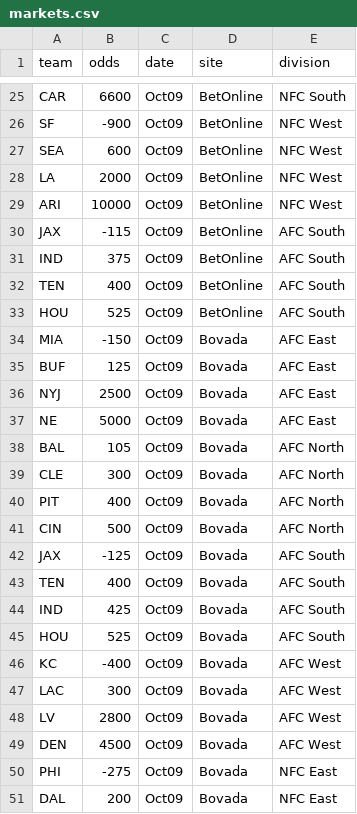
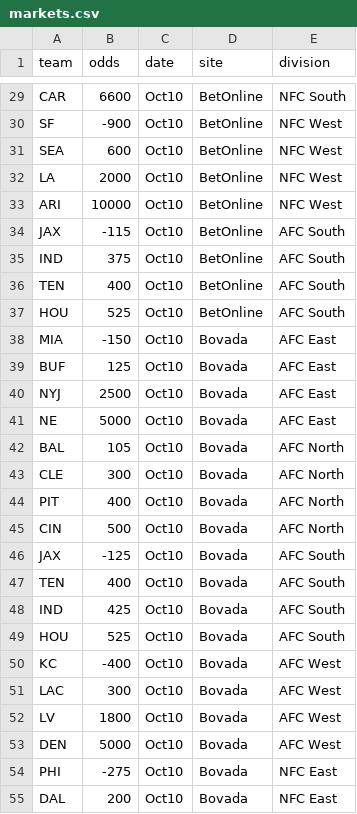
Before and after one commit to ChristopherDavisUCI/NFL2023-Simulation, a CSV file: data/markets.csv, drawn as a sheet; only a part is shown, gaps mark what is left out; addresses are those after the commit; the diff covers the shown part only; the diff names each change by its address in the sheet, - before the commit and + after, or states it on an @@ line.

```diff
--- a/data/markets.csv
+++ b/data/markets.csv
-C29:C55 (date): Oct09
+C29:C55 (date): Oct10
-B52 (odds): 2800
+B52 (odds): 1800
-B53 (odds): 4500
+B53 (odds): 5000
```
Also changed, not shown: 8 added rows, 4 removed rows and 37 edited cells elsewhere in this file, data/pr.csv, schedules/schedule23.csv.
